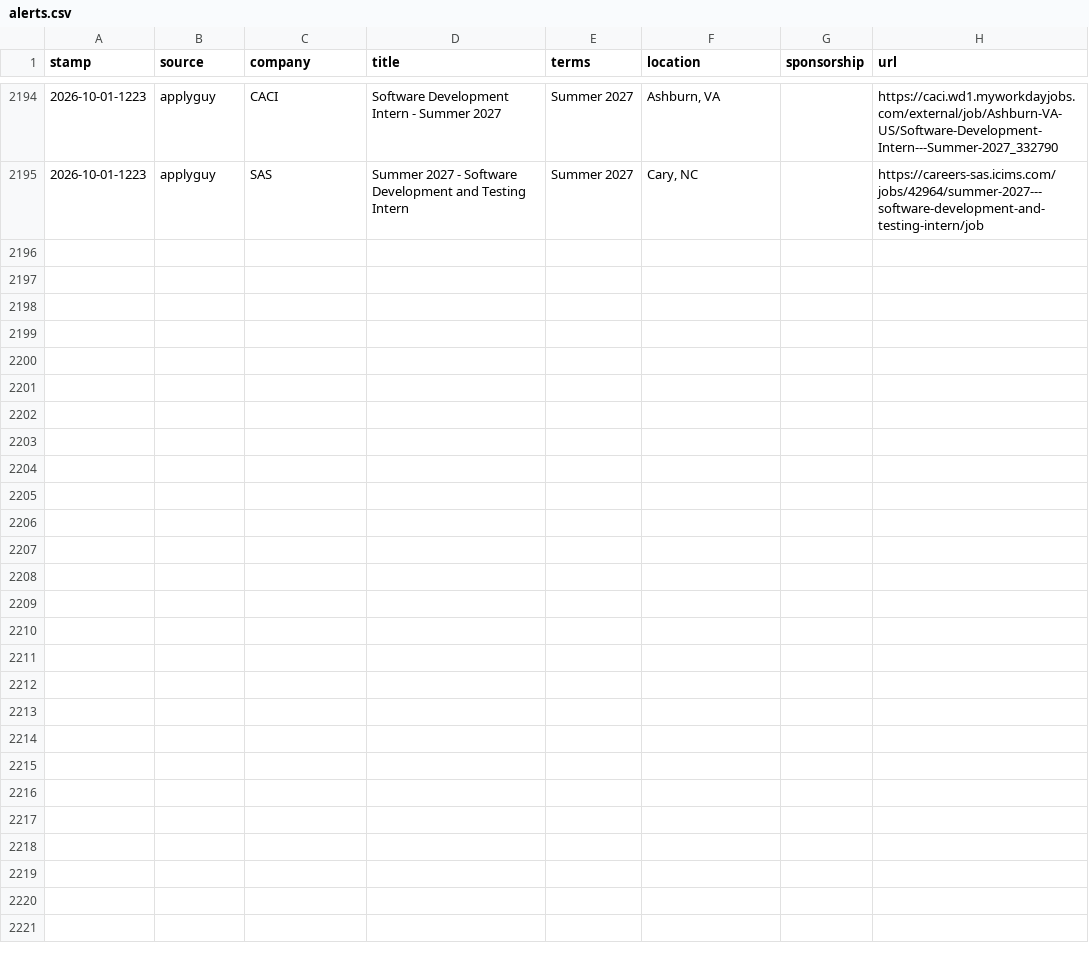
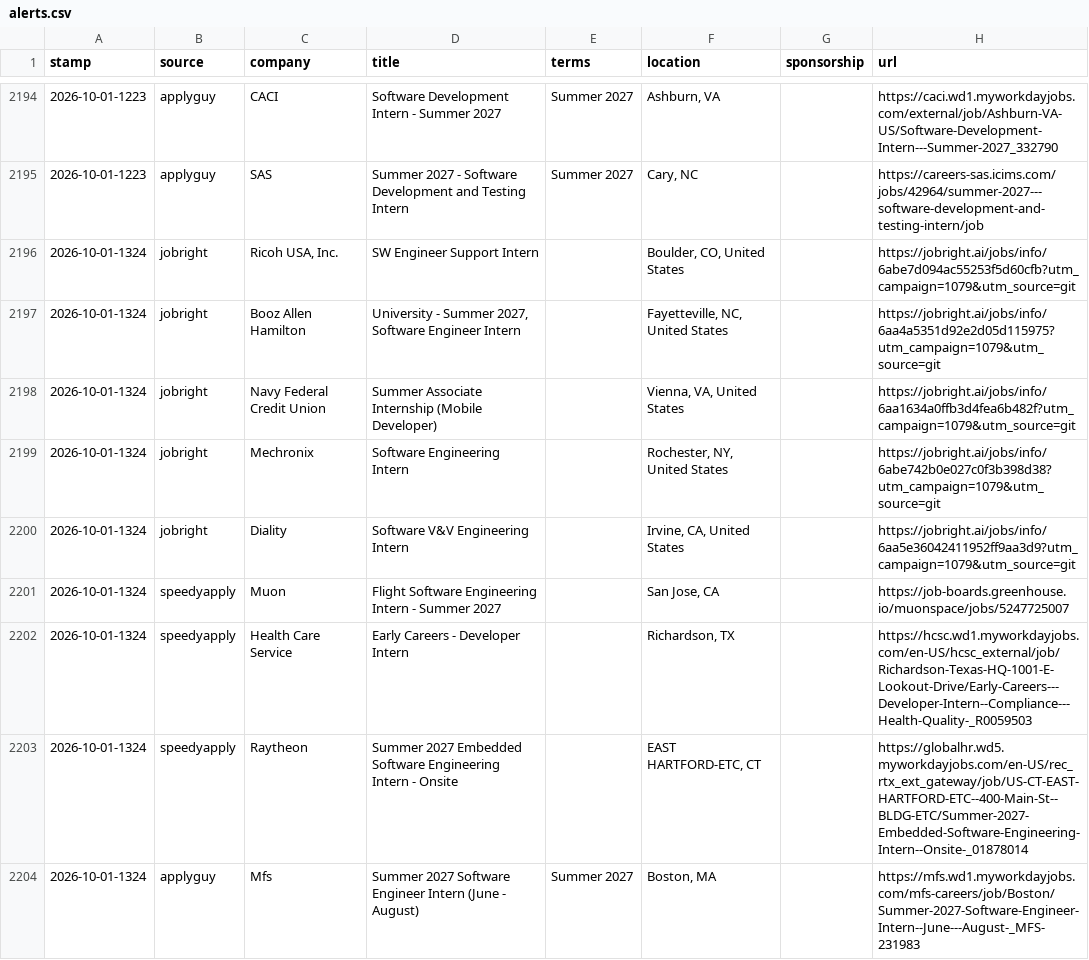
Before and after one commit to JacquesAttinger/job-watcher, a CSV file: alerts.csv, drawn as a sheet; only a part is shown, gaps mark what is left out; the diff names each change by its address in the sheet, - before the commit and + after, or states it on an @@ line.

```diff
--- a/alerts.csv
+++ b/alerts.csv
+row 2196: 2026-10-01-1324 | jobright | Ricoh USA, Inc. | SW Engineer Support Intern |  | Boulder, CO, United States |  | https://jobright.ai/jobs/info/6abe7d094ac55253f5d60cfb?utm_campaign=1079&utm_source=git
+row 2197: 2026-10-01-1324 | jobright | Booz Allen Hamilton | University - Summer 2027, Software Engineer Intern |  | Fayetteville, NC, United States |  | https://jobright.ai/jobs/info/6aa4a5351d92e2d05d115975?utm_campaign=1079&utm_source=git
+row 2198: 2026-10-01-1324 | jobright | Navy Federal Credit Union | Summer Associate Internship (Mobile Developer) |  | Vienna, VA, United States |  | https://jobright.ai/jobs/info/6aa1634a0ffb3d4fea6b482f?utm_campaign=1079&utm_source=git
+row 2199: 2026-10-01-1324 | jobright | Mechronix | Software Engineering Intern |  | Rochester, NY, United States |  | https://jobright.ai/jobs/info/6abe742b0e027c0f3b398d38?utm_campaign=1079&utm_source=git
+row 2200: 2026-10-01-1324 | jobright | Diality | Software V&V Engineering Intern |  | Irvine, CA, United States |  | https://jobright.ai/jobs/info/6aa5e36042411952ff9aa3d9?utm_campaign=1079&utm_source=git
+row 2201: 2026-10-01-1324 | speedyapply | Muon | Flight Software Engineering Intern - Summer 2027 |  | San Jose, CA |  | https://job-boards.greenhouse.io/muonspace/jobs/5247725007
+row 2202: 2026-10-01-1324 | speedyapply | Health Care Service | Early Careers - Developer Intern |  | Richardson, TX |  | https://hcsc.wd1.myworkdayjobs.com/en-US/hcsc_external/job/Richardson-Texas-HQ-1001-E-Lookout-Drive/Early-Careers---Developer-Intern--Compliance---Health-Quality-_R0059503
+row 2203: 2026-10-01-1324 | speedyapply | Raytheon | Summer 2027 Embedded Software Engineering Intern - Onsite |  | EAST HARTFORD-ETC, CT |  | https://globalhr.wd5.myworkdayjobs.com/en-US/rec_rtx_ext_gateway/job/US-CT-EAST-HARTFORD-ETC--400-Main-St--BLDG-ETC/Summer-2027-Embedded-Software-Engineering-Intern--Onsite-_01878014
+row 2204: 2026-10-01-1324 | applyguy | Mfs | Summer 2027 Software Engineer Intern (June - August) | Summer 2027 | Boston, MA |  | https://mfs.wd1.myworkdayjobs.com/mfs-careers/job/Boston/Summer-2027-Software-Engineer-Intern--June---August-_MFS-231983
```
Also changed, not shown: 2 other files.
